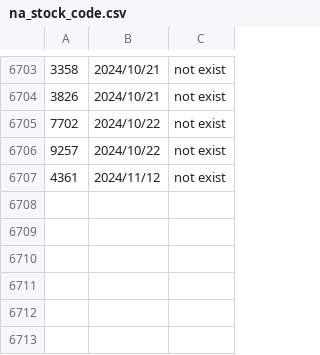
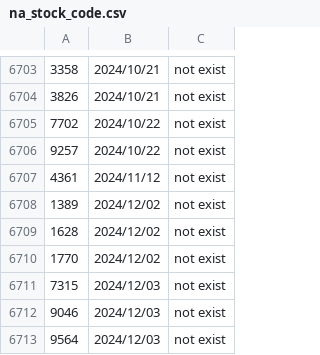
Before and after one commit to poi-ai/nisshokin, a CSV file: na_stock_code.csv, drawn as a sheet; only a part is shown, gaps mark what is left out.

Commit message:
[bot]update data

```diff
--- a/na_stock_code.csv
+++ b/na_stock_code.csv
@@ -6707 +6707,7 @@
 4361,2024/11/12,not exist
+1389,2024/12/02,not exist
+1628,2024/12/02,not exist
+1770,2024/12/02,not exist
+7315,2024/12/03,not exist
+9046,2024/12/03,not exist
+9564,2024/12/03,not exist
```
